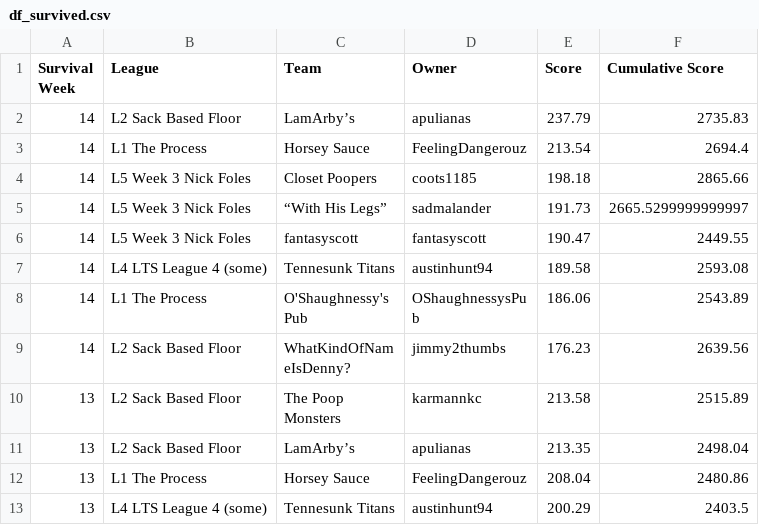
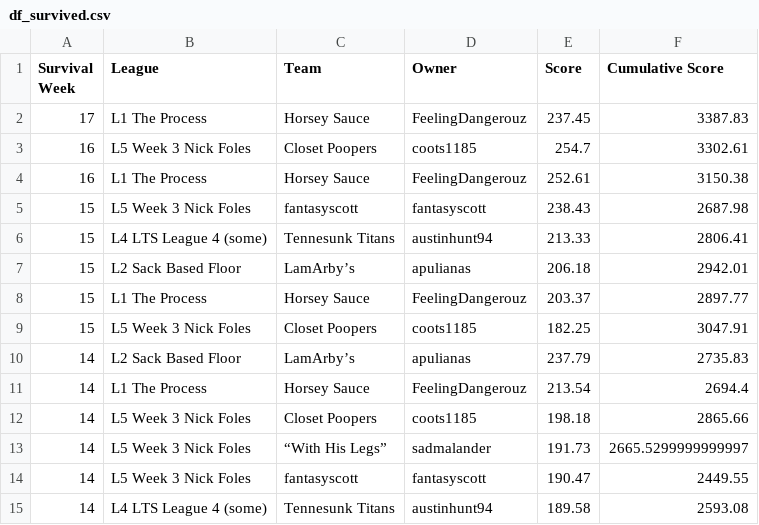
Before and after one commit to matthewdwood82/LTS-Bowl-2023, a CSV file: dat/df_survived.csv, drawn as a sheet; only a part is shown; the shorter side is filled out with more unchanged rows.

Commit message:
manual updates to df_survived & df_eliminated

```diff
--- a/dat/df_survived.csv
+++ b/dat/df_survived.csv
@@ -1,2 +1,10 @@
 Survival Week,League,Team,Owner,Score,Cumulative Score
+17,L1 The Process,Horsey Sauce,FeelingDangerouz,237.45,3387.83
+16,L5 Week 3 Nick Foles,Closet Poopers,coots1185,254.7,3302.61
+16,L1 The Process,Horsey Sauce,FeelingDangerouz,252.61,3150.38
+15,L5 Week 3 Nick Foles,fantasyscott,fantasyscott,238.43,2687.98
+15,L4 LTS League 4 (some),Tennesunk Titans,austinhunt94,213.33,2806.41
+15,L2 Sack Based Floor,LamArby’s,apulianas,206.18,2942.01
+15,L1 The Process,Horsey Sauce,FeelingDangerouz,203.37,2897.77
+15,L5 Week 3 Nick Foles,Closet Poopers,coots1185,182.25,3047.91
 14,L2 Sack Based Floor,LamArby’s,apulianas,237.79,2735.83
```
Also changed, not shown: dat/df_eliminated.csv, 7 other files.
